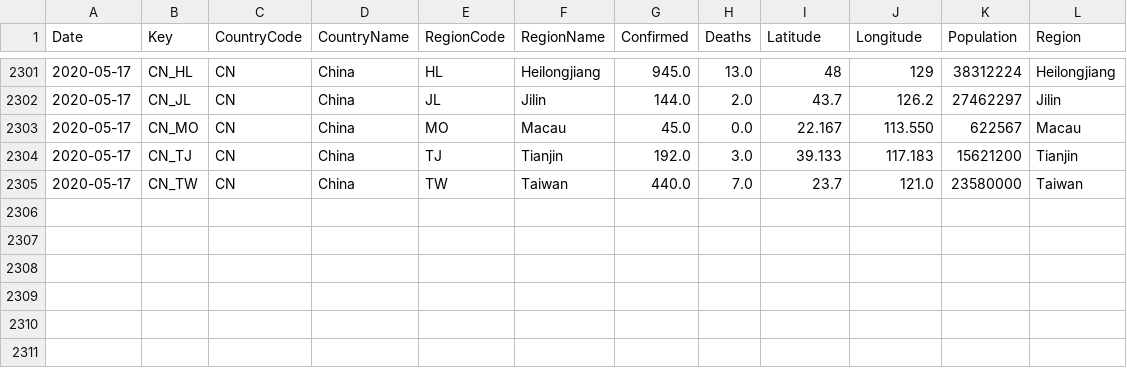
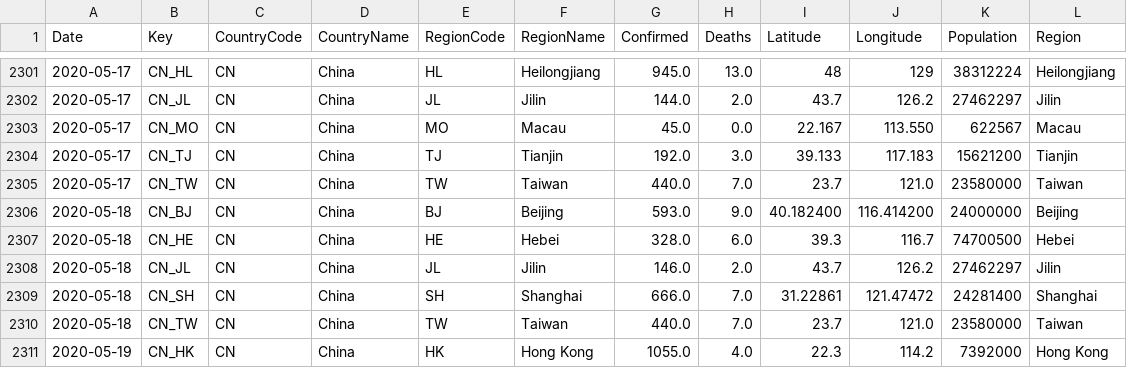
Before and after one commit to sfrias/data, a CSV file: china.csv, drawn as a sheet; only a part is shown, gaps mark what is left out; the diff names each change by its address in the sheet, - before the commit and + after, or states it on an @@ line.

```diff
--- a/china.csv
+++ b/china.csv
+row 2306: 2020-05-18 | CN_BJ | CN | China | BJ | Beijing | 593.0 | 9.0 | 40.182400 | 116.414200 | 24000000 | Beijing
+row 2307: 2020-05-18 | CN_HE | CN | China | HE | Hebei | 328.0 | 6.0 | 39.3 | 116.7 | 74700500 | Hebei
+row 2308: 2020-05-18 | CN_JL | CN | China | JL | Jilin | 146.0 | 2.0 | 43.7 | 126.2 | 27462297 | Jilin
+row 2309: 2020-05-18 | CN_SH | CN | China | SH | Shanghai | 666.0 | 7.0 | 31.22861 | 121.47472 | 24281400 | Shanghai
+row 2310: 2020-05-18 | CN_TW | CN | China | TW | Taiwan | 440.0 | 7.0 | 23.7 | 121.0 | 23580000 | Taiwan
+row 2311: 2020-05-19 | CN_HK | CN | China | HK | Hong Kong | 1055.0 | 4.0 | 22.3 | 114.2 | 7392000 | Hong Kong
```
Also changed, not shown: cn.csv, data_forecast.csv, 28 other files.
